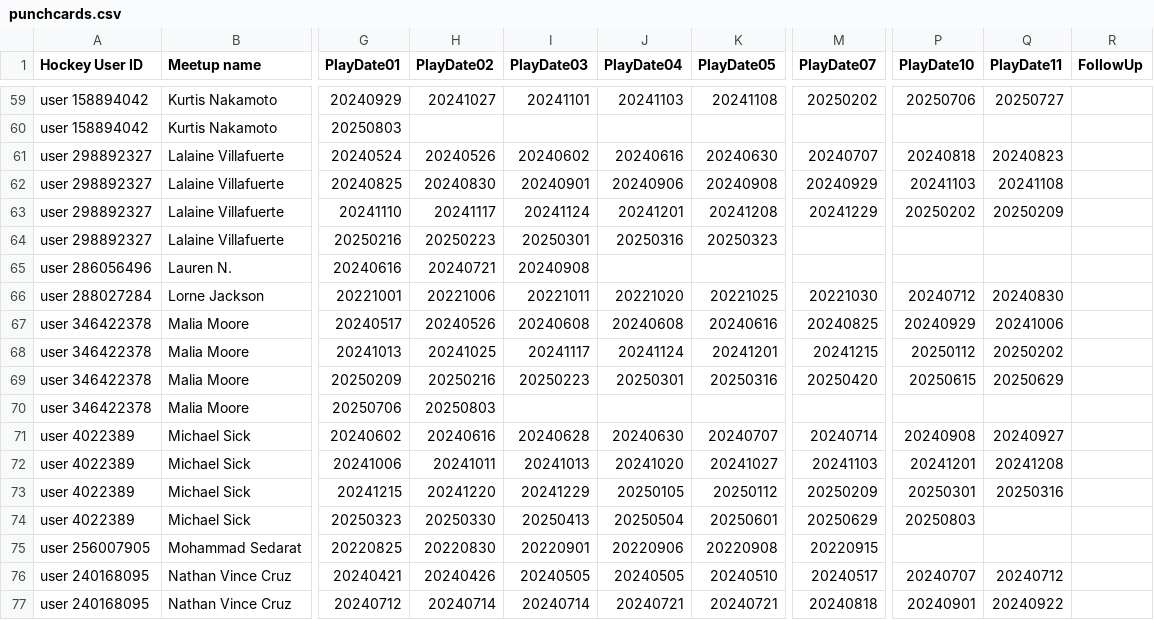
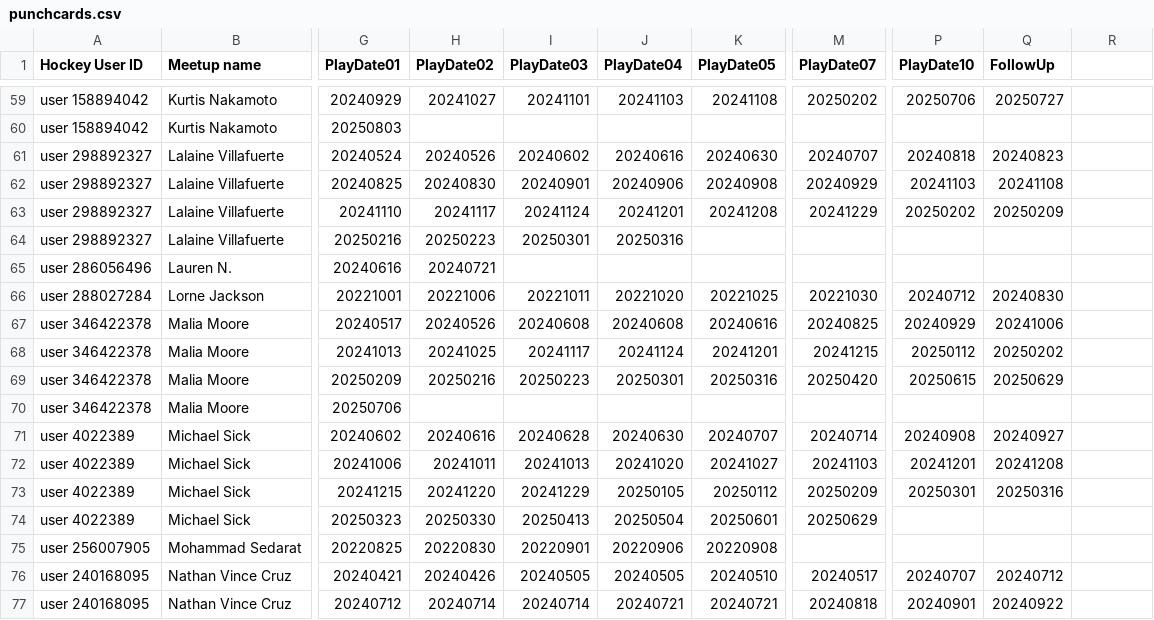
Before and after one commit to skpick99/Underwater-Hockey-Punchcards, a CSV file: punchcards.csv, drawn as a sheet; only a part is shown, gaps mark what is left out; the diff covers the shown part only; the diff names each change by its address in the sheet, - before the commit and + after, or states it on an @@ line.

```diff
--- a/punchcards.csv
+++ b/punchcards.csv
-Q1: PlayDate11
+Q1: FollowUp
-R1: FollowUp
+R1: (empty)
-K64 (PlayDate05): 20250323
+K64 (PlayDate05): (empty)
-I65 (PlayDate03): 20240908
+I65 (PlayDate03): (empty)
-H70 (PlayDate02): 20250803
+H70 (PlayDate02): (empty)
-P74 (PlayDate10): 20250803
+P74 (PlayDate10): (empty)
-M75 (PlayDate07): 20220915
+M75 (PlayDate07): (empty)
```
Also changed, not shown: 24 edited cells elsewhere in this file, 2 other files.
